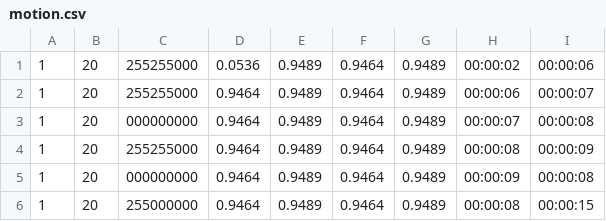
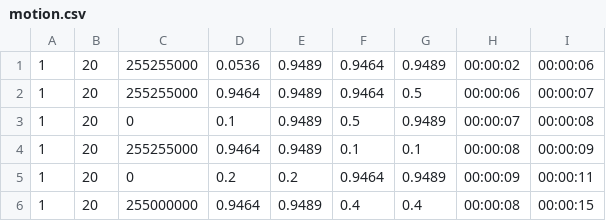
Before and after one commit to alxtz/DesktopSlide, a CSV file: Data/motion.csv, drawn as a sheet.

```diff
--- a/Data/motion.csv
+++ b/Data/motion.csv
@@ -1,6 +1,6 @@
 1,20,255255000,0.0536,0.9489,0.9464,0.9489,00:00:02,00:00:06
-1,20,255255000,0.9464,0.9489,0.9464,0.9489,00:00:06,00:00:07
-1,20,000000000,0.9464,0.9489,0.9464,0.9489,00:00:07,00:00:08
-1,20,255255000,0.9464,0.9489,0.9464,0.9489,00:00:08,00:00:09
-1,20,000000000,0.9464,0.9489,0.9464,0.9489,00:00:09,00:00:08
-1,20,255000000,0.9464,0.9489,0.9464,0.9489,00:00:08,00:00:15
+1,20,255255000,0.9464,0.9489,0.9464,0.5,00:00:06,00:00:07
+1,20,0,0.1,0.9489,0.5,0.9489,00:00:07,00:00:08
+1,20,255255000,0.9464,0.9489,0.1,0.1,00:00:08,00:00:09
+1,20,0,0.2,0.2,0.9464,0.9489,00:00:09,00:00:11
+1,20,255000000,0.9464,0.9489,0.4,0.4,00:00:08,00:00:15
```
Also changed, not shown: 24 other files.
